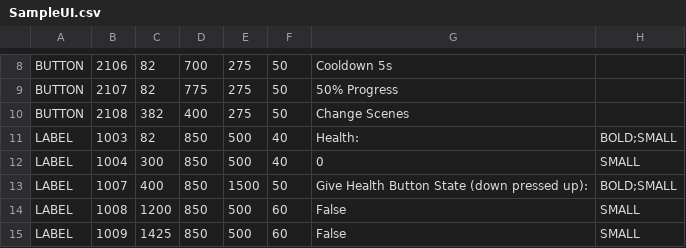
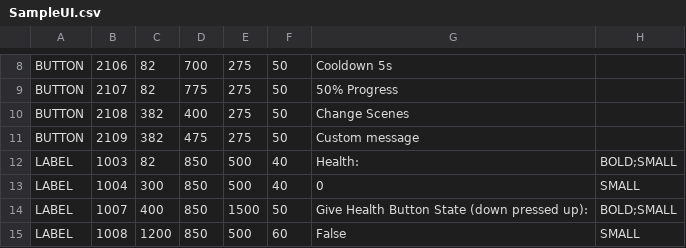
Before and after one commit to mixer/interactive-cpp, a CSV file: Samples/Xbox/Assets/SampleUI.csv, drawn as a sheet; only a part is shown, gaps mark what is left out; the shorter side is filled out with more unchanged rows.

Commit message:
Exposes send and recieve message APIs
This change exposes the ability to send and recieve arbirary messages
from the interactive service. This allows developers to use
functionality exposed in the protocol, but not yet wrapped in the SDK
without having to re-implment the whole protocol themselves.

```diff
--- a/Samples/Xbox/Assets/SampleUI.csv
+++ b/Samples/Xbox/Assets/SampleUI.csv
@@ -10,2 +10,3 @@ BUTTON,2107,82,775,275,50,50% Progress
 BUTTON,2108,382,400,275,50,Change Scenes
+BUTTON,2109,382,475,275,50,Custom message
 LABEL,1003,82,850,500,40,Health:,BOLD;SMALL
```
Also changed, not shown: 6 other files.
